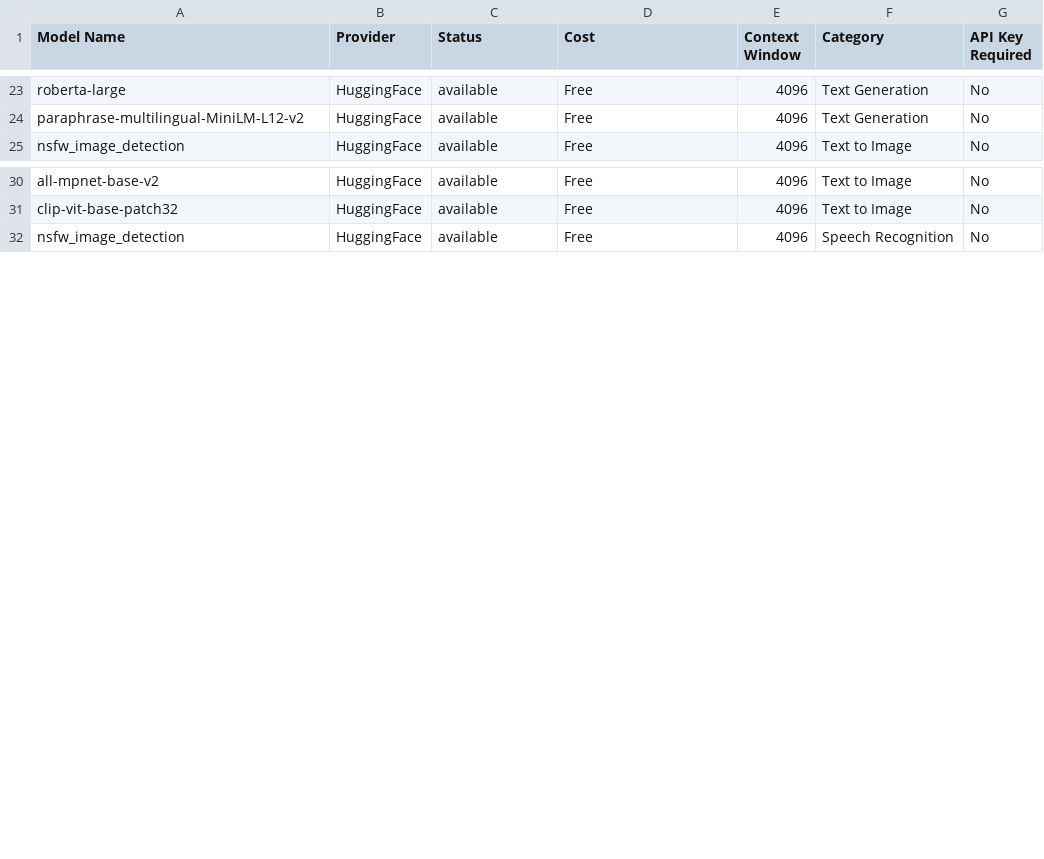
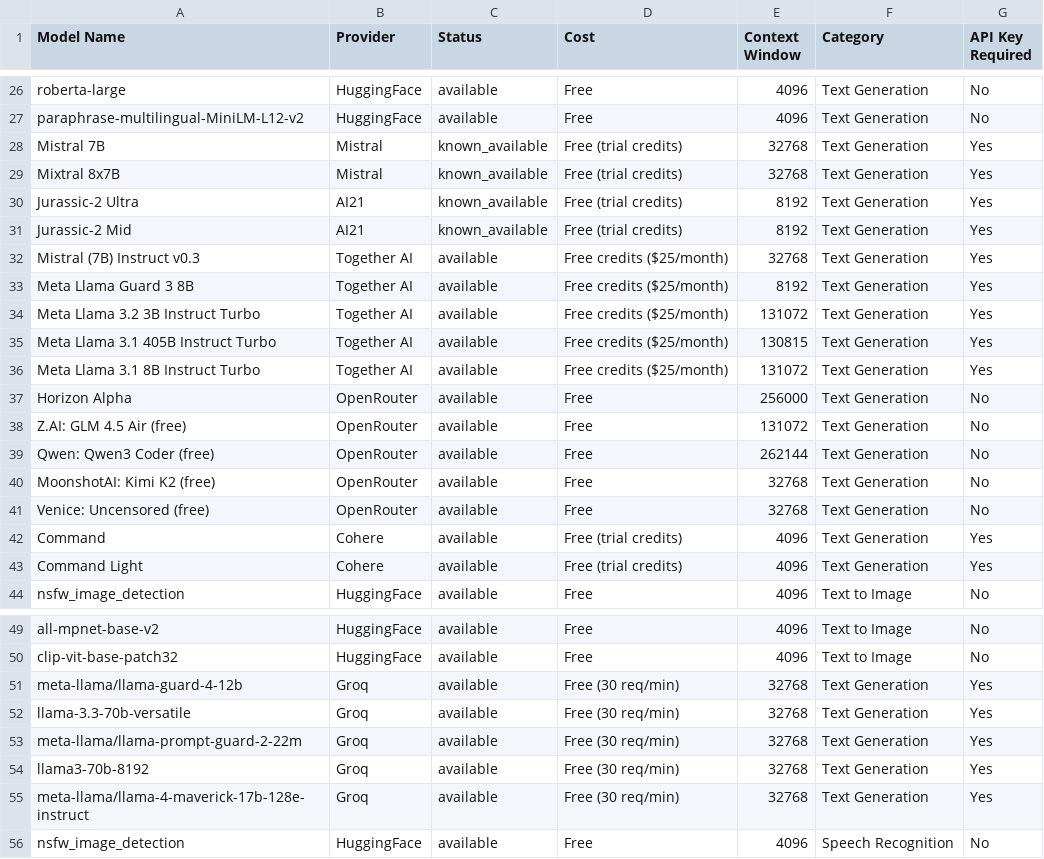
Before and after one commit to vn6295337/askme, a CSV file: intelligent-discovery/generated_outputs/live_models_discovery.csv, drawn as a sheet; only a part is shown, gaps mark what is left out; the diff covers the shown part only; the diff names each change by its address in the sheet, - before the commit and + after, or states it on an @@ line.

```diff
--- a/intelligent-discovery/generated_outputs/live_models_discovery.csv
+++ b/intelligent-discovery/generated_outputs/live_models_discovery.csv
+row 28: Mistral 7B | Mistral | known_available | Free (trial credits) | 32768 | Text Generation | Yes
+row 29: Mixtral 8x7B | Mistral | known_available | Free (trial credits) | 32768 | Text Generation | Yes
+row 30: Jurassic-2 Ultra | AI21 | known_available | Free (trial credits) | 8192 | Text Generation | Yes
+row 31: Jurassic-2 Mid | AI21 | known_available | Free (trial credits) | 8192 | Text Generation | Yes
+row 32: Mistral (7B) Instruct v0.3 | Together AI | available | Free credits ($25/month) | 32768 | Text Generation | Yes
+row 33: Meta Llama Guard 3 8B | Together AI | available | Free credits ($25/month) | 8192 | Text Generation | Yes
+row 34: Meta Llama 3.2 3B Instruct Turbo | Together AI | available | Free credits ($25/month) | 131072 | Text Generation | Yes
+row 35: Meta Llama 3.1 405B Instruct Turbo | Together AI | available | Free credits ($25/month) | 130815 | Text Generation | Yes
+row 36: Meta Llama 3.1 8B Instruct Turbo | Together AI | available | Free credits ($25/month) | 131072 | Text Generation | Yes
+row 37: Horizon Alpha | OpenRouter | available | Free | 256000 | Text Generation | No
+row 38: Z.AI: GLM 4.5 Air (free) | OpenRouter | available | Free | 131072 | Text Generation | No
+row 39: Qwen: Qwen3 Coder (free) | OpenRouter | available | Free | 262144 | Text Generation | No
+row 40: MoonshotAI: Kimi K2 (free) | OpenRouter | available | Free | 32768 | Text Generation | No
+row 41: Venice: Uncensored (free) | OpenRouter | available | Free | 32768 | Text Generation | No
+row 42: Command | Cohere | available | Free (trial credits) | 4096 | Text Generation | Yes
+row 43: Command Light | Cohere | available | Free (trial credits) | 4096 | Text Generation | Yes
+row 51: meta-llama/llama-guard-4-12b | Groq | available | Free (30 req/min) | 32768 | Text Generation | Yes
+row 52: llama-3.3-70b-versatile | Groq | available | Free (30 req/min) | 32768 | Text Generation | Yes
+row 53: meta-llama/llama-prompt-guard-2-22m | Groq | available | Free (30 req/min) | 32768 | Text Generation | Yes
+row 54: llama3-70b-8192 | Groq | available | Free (30 req/min) | 32768 | Text Generation | Yes
+row 55: meta-llama/llama-4-maverick-17b-128e-instruct | Groq | available | Free (30 req/min) | 32768 | Text Generation | Yes
```
Also changed, not shown: 8 added rows elsewhere in this file, 44 other files.
